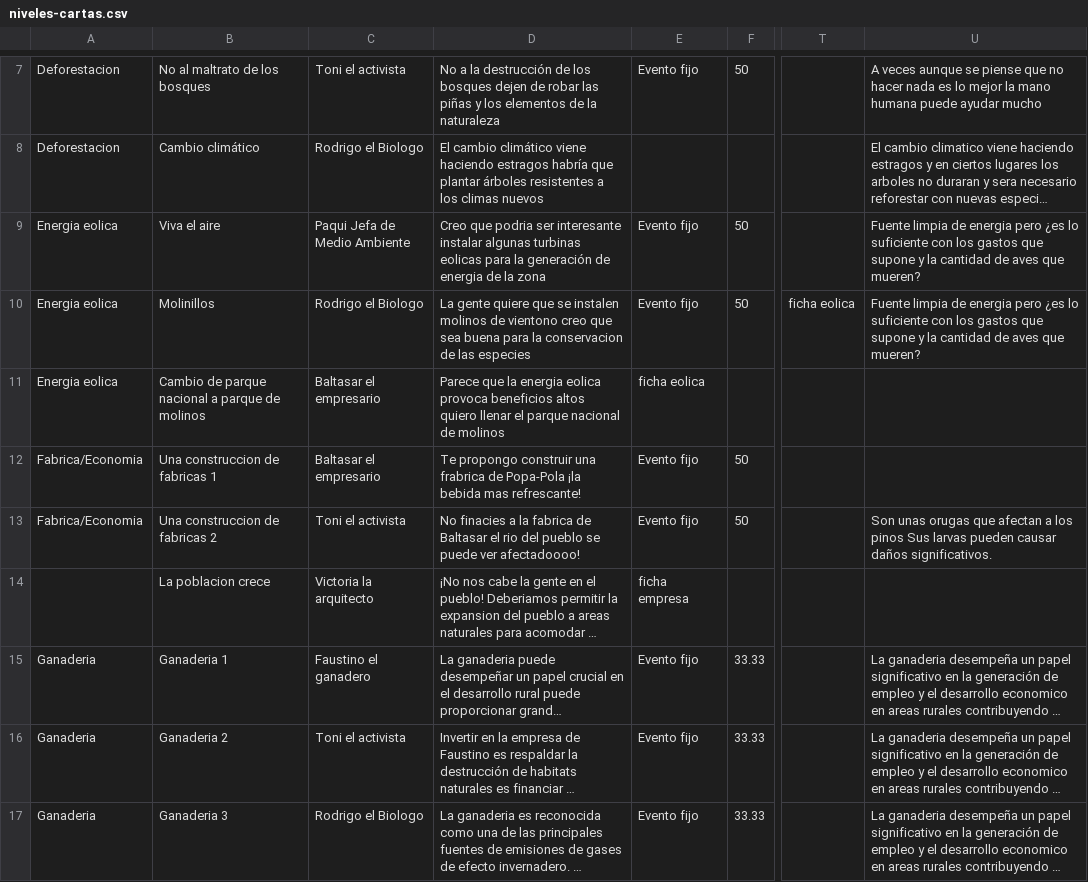
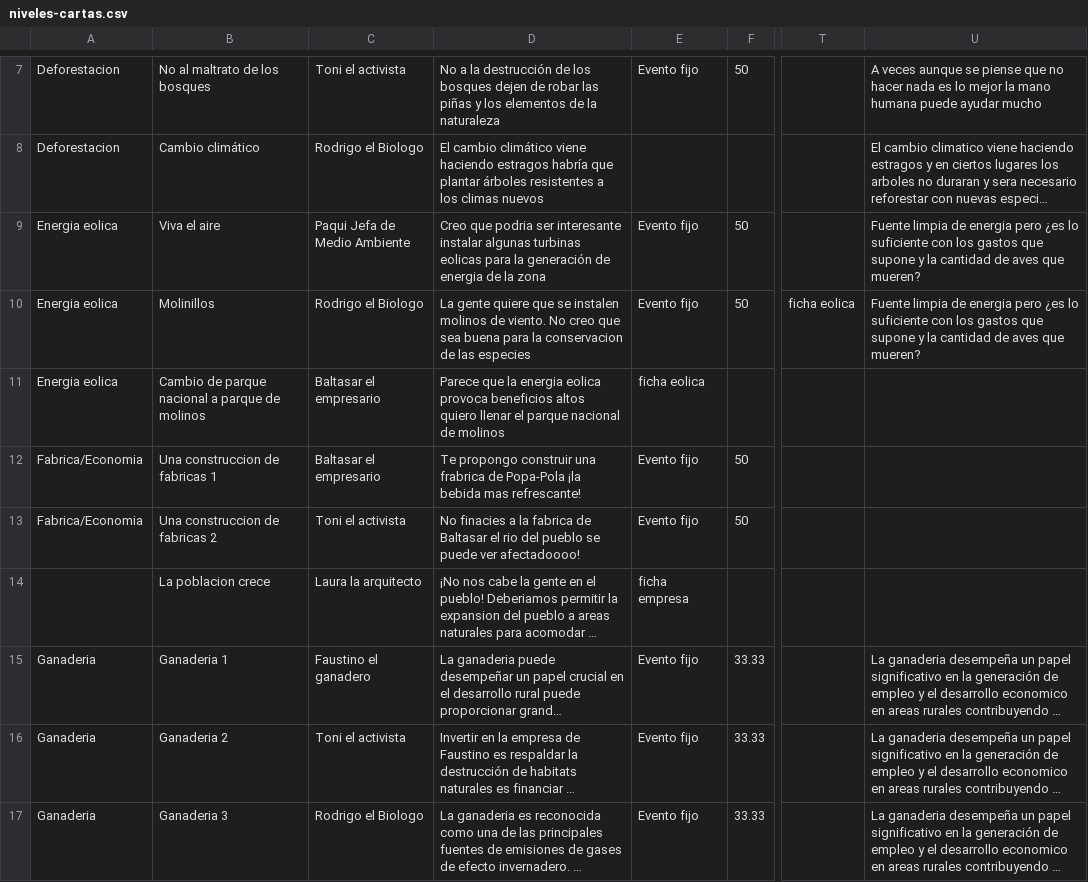
Before and after one commit to damart24/USABILIDAD, a CSV file: My project/Assets/CSV/niveles-cartas.csv, drawn as a sheet; only a part is shown, gaps mark what is left out; long unchanged cells end in …; the diff covers the shown part only; the diff names each change by its address in the sheet, - before the commit and + after, or states it on an @@ line.

```diff
--- a/My project/Assets/CSV/niveles-cartas.csv
+++ b/My project/Assets/CSV/niveles-cartas.csv
-D10: …molinos de vientono creo que…
+D10: …molinos de viento. No creo que…
-U13: Son unas orugas que afectan a los pinos Sus larvas pueden causar daños significativos.
+U13: (empty)
-C14: Victoria la arquitecto
+C14: Laura la arquitecto
```
Also changed, not shown: 11 edited cells elsewhere in this file, 9 other files.
